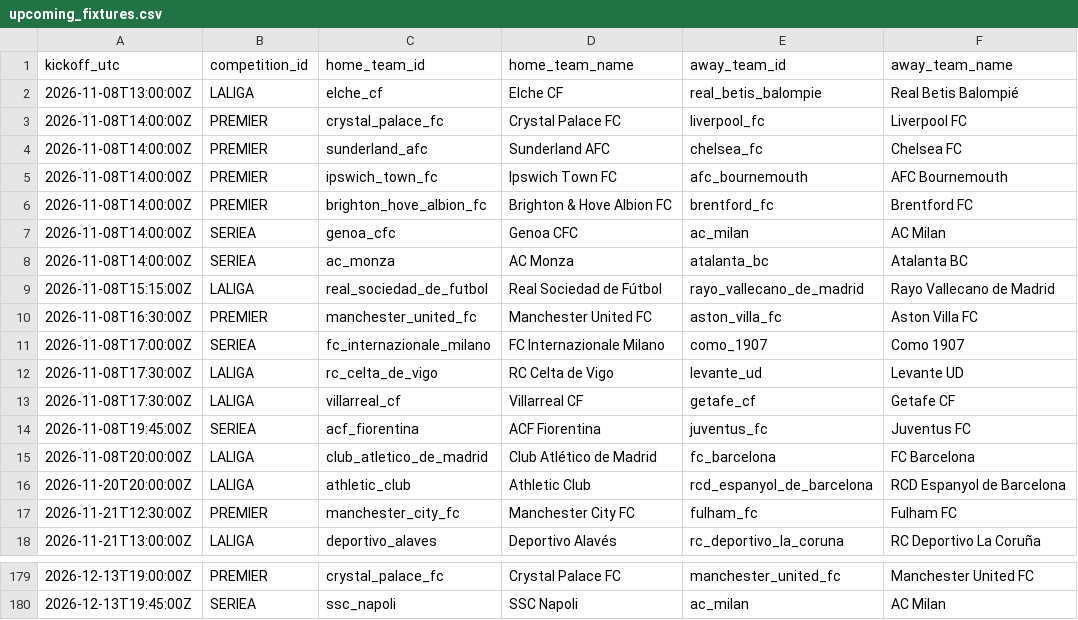
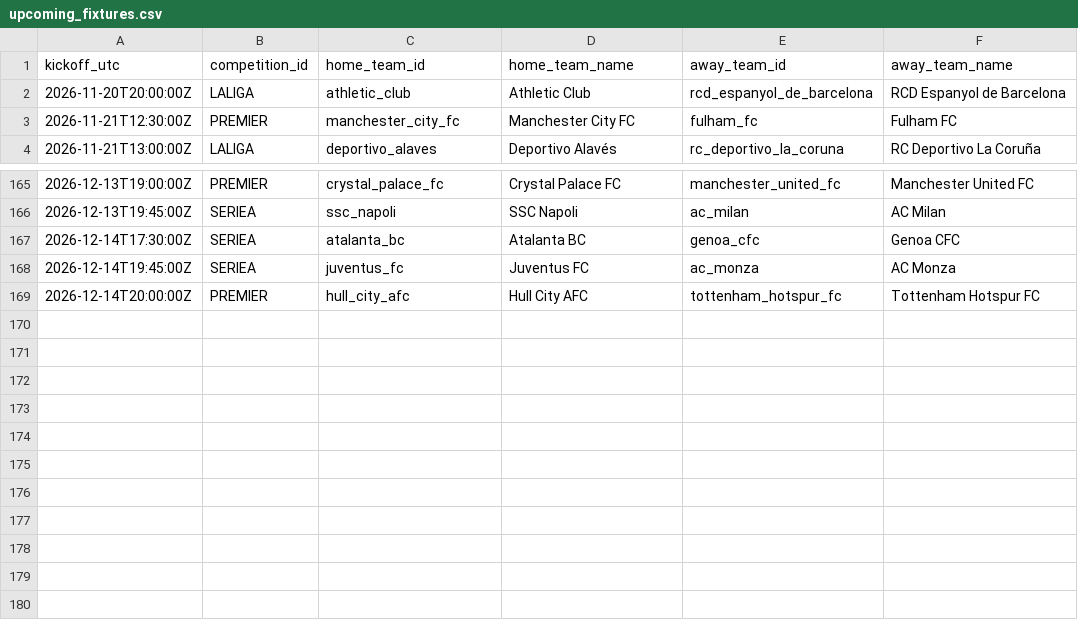
Before and after one commit to alesinho777/botinho777, a CSV file: data/raw/upcoming_fixtures.csv, drawn as a sheet; only a part is shown, gaps mark what is left out.

```diff
--- a/data/raw/upcoming_fixtures.csv
+++ b/data/raw/upcoming_fixtures.csv
@@ -1,16 +1,2 @@
 kickoff_utc,competition_id,home_team_id,home_team_name,away_team_id,away_team_name
-2026-11-08T13:00:00Z,LALIGA,elche_cf,Elche CF,real_betis_balompie,Real Betis Balompié
-2026-11-08T14:00:00Z,PREMIER,crystal_palace_fc,Crystal Palace FC,liverpool_fc,Liverpool FC
-2026-11-08T14:00:00Z,PREMIER,sunderland_afc,Sunderland AFC,chelsea_fc,Chelsea FC
-2026-11-08T14:00:00Z,PREMIER,ipswich_town_fc,Ipswich Town FC,afc_bournemouth,AFC Bournemouth
-2026-11-08T14:00:00Z,PREMIER,brighton_hove_albion_fc,Brighton & Hove Albion FC,brentford_fc,Brentford FC
-2026-11-08T14:00:00Z,SERIEA,genoa_cfc,Genoa CFC,ac_milan,AC Milan
-2026-11-08T14:00:00Z,SERIEA,ac_monza,AC Monza,atalanta_bc,Atalanta BC
-2026-11-08T15:15:00Z,LALIGA,real_sociedad_de_futbol,Real Sociedad de Fútbol,rayo_vallecano_de_madrid,Rayo Vallecano de Madrid
-2026-11-08T16:30:00Z,PREMIER,manchester_united_fc,Manchester United FC,aston_villa_fc,Aston Villa FC
-2026-11-08T17:00:00Z,SERIEA,fc_internazionale_milano,FC Internazionale Milano,como_1907,Como 1907
-2026-11-08T17:30:00Z,LALIGA,rc_celta_de_vigo,RC Celta de Vigo,levante_ud,Levante UD
-2026-11-08T17:30:00Z,LALIGA,villarreal_cf,Villarreal CF,getafe_cf,Getafe CF
-2026-11-08T19:45:00Z,SERIEA,acf_fiorentina,ACF Fiorentina,juventus_fc,Juventus FC
-2026-11-08T20:00:00Z,LALIGA,club_atletico_de_madrid,Club Atlético de Madrid,fc_barcelona,FC Barcelona
 2026-11-20T20:00:00Z,LALIGA,athletic_club,Athletic Club,rcd_espanyol_de_barcelona,RCD Espanyol de Barcelona
@@ -180 +166,4 @@ kickoff_utc,competition_id,home_team_id,home_team_name,away_team_id,away_team_na
 2026-12-13T19:45:00Z,SERIEA,ssc_napoli,SSC Napoli,ac_milan,AC Milan
+2026-12-14T17:30:00Z,SERIEA,atalanta_bc,Atalanta BC,genoa_cfc,Genoa CFC
+2026-12-14T19:45:00Z,SERIEA,juventus_fc,Juventus FC,ac_monza,AC Monza
+2026-12-14T20:00:00Z,PREMIER,hull_city_afc,Hull City AFC,tottenham_hotspur_fc,Tottenham Hotspur FC
```
Also changed, not shown: data/raw/real_matches.csv.
